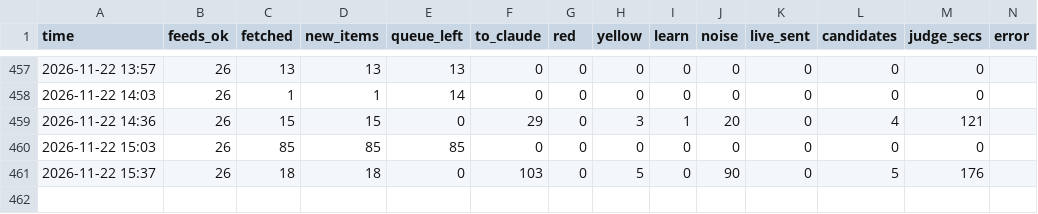
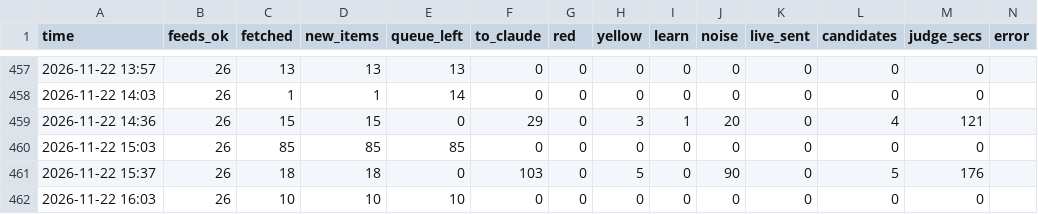
Before and after one commit to mishlyeden-stack/finpulse, a CSV file: state/judge/metrics.csv, drawn as a sheet; only a part is shown, gaps mark what is left out; the diff names each change by its address in the sheet, - before the commit and + after, or states it on an @@ line.

```diff
--- a/state/judge/metrics.csv
+++ b/state/judge/metrics.csv
+row 462: 2026-11-22 16:03 | 26 | 10 | 10 | 10 | 0 | 0 | 0 | 0 | 0 | 0 | 0 | 0
```
Also changed, not shown: logs/process.csv, state/judge/usage.csv, 7 other files.
